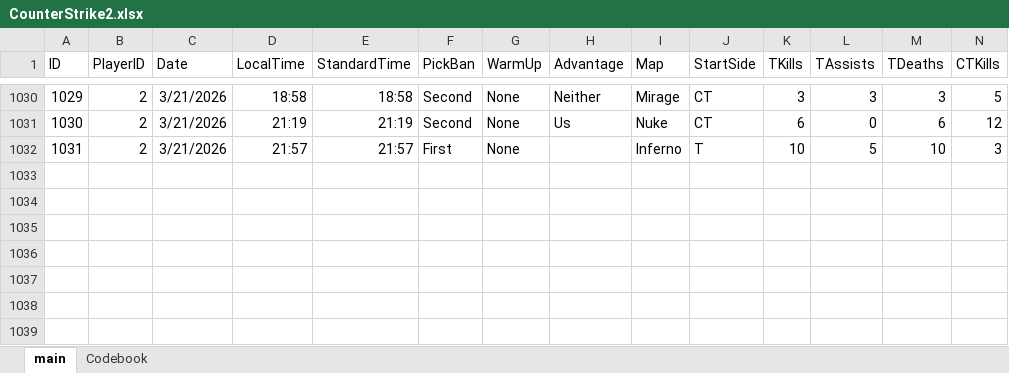
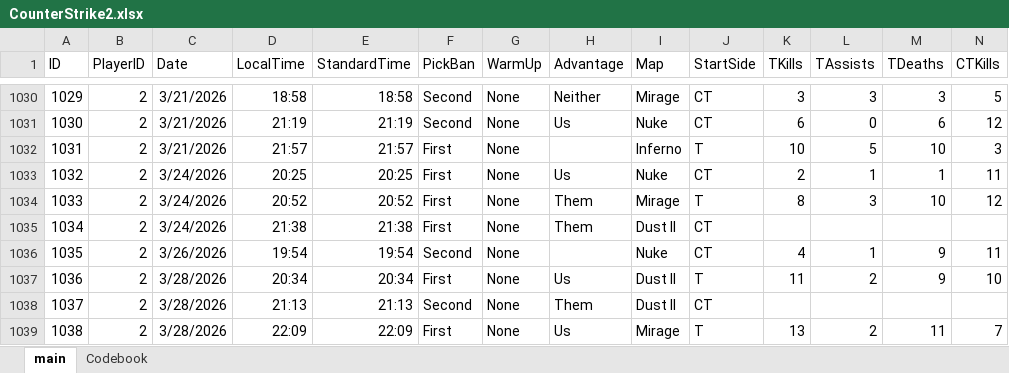
Before and after one commit to HardWare68/HardWareWebsite, an Excel workbook: datasets/xlsx/CounterStrike2.xlsx, sheet main, drawn as a sheet; only a part is shown, gaps mark what is left out; values as stored, in another font and other column widths than the file's, no borders; table styles not drawn; removed rows and columns are numbered as before the commit, all else as after; rows hold the shown columns only; the diff names each change by its address in the sheet, - before the commit and + after, or states it on an @@ line.

Commit message:
Auto: Weekly update of data

```diff
--- a/datasets/xlsx/CounterStrike2.xlsx (sheet main)
+++ b/datasets/xlsx/CounterStrike2.xlsx (sheet main)
-row 1033: (empty)
+row 1033: 1032 | 2 | 3/24/2026 | 20:25 | 20:25 | First | None | Us | Nuke | CT | 2 | 1 | 1 | 11
+row 1034: 1033 | 2 | 3/24/2026 | 20:52 | 20:52 | First | None | Them | Mirage | T | 8 | 3 | 10 | 12
+row 1035: 1034 | 2 | 3/24/2026 | 21:38 | 21:38 | First | None | Them | Dust II | CT
+row 1036: 1035 | 2 | 3/26/2026 | 19:54 | 19:54 | Second | None |  | Nuke | CT | 4 | 1 | 9 | 11
+row 1037: 1036 | 2 | 3/28/2026 | 20:34 | 20:34 | First | None | Us | Dust II | T | 11 | 2 | 9 | 10
+row 1038: 1037 | 2 | 3/28/2026 | 21:13 | 21:13 | Second | None | Them | Dust II | CT
+row 1039: 1038 | 2 | 3/28/2026 | 22:09 | 22:09 | First | None | Us | Mirage | T | 13 | 2 | 11 | 7
```
Also changed, not shown: datasets/xlsx/CSPreMatchStatistics.xlsx, 2 other files.
